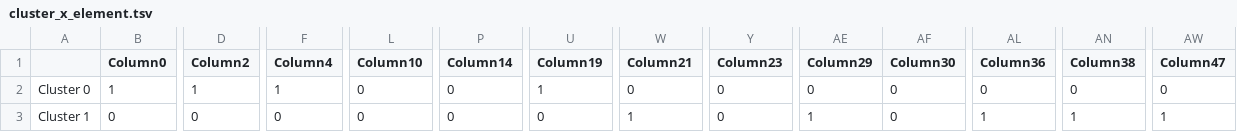
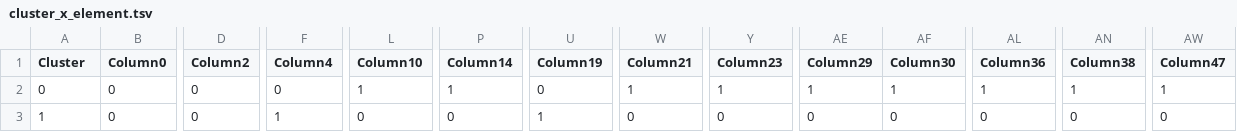
Before and after one commit to KwatMDPhD/CCAL.TODO, a TSV file: notebook/hierarchical_consensus_cluster_dataframe/cluster_x_element.tsv, drawn as a sheet; only a part is shown, gaps mark what is left out; the diff covers the shown part only; the diff names each change by its address in the sheet, - before the commit and + after, or states it on an @@ line.

```diff
--- a/notebook/hierarchical_consensus_cluster_dataframe/cluster_x_element.tsv
+++ b/notebook/hierarchical_consensus_cluster_dataframe/cluster_x_element.tsv
-A1: (empty)
+A1: Cluster
-A2 (Cluster): Cluster 0
+A2 (Cluster): 0
-B2 (Column0): 1
+B2 (Column0): 0
-D2 (Column2): 1
+D2 (Column2): 0
-F2 (Column4): 1
+F2 (Column4): 0
-L2 (Column10): 0
+L2 (Column10): 1
-P2 (Column14): 0
+P2 (Column14): 1
-U2 (Column19): 1
+U2 (Column19): 0
-W2 (Column21): 0
+W2 (Column21): 1
-Y2 (Column23): 0
+Y2 (Column23): 1
-AE2 (Column29): 0
+AE2 (Column29): 1
-AF2 (Column30): 0
+AF2 (Column30): 1
-AL2 (Column36): 0
+AL2 (Column36): 1
-AN2 (Column38): 0
+AN2 (Column38): 1
-AW2 (Column47): 0
+AW2 (Column47): 1
-A3 (Cluster): Cluster 1
+A3 (Cluster): 1
-F3 (Column4): 0
+F3 (Column4): 1
-U3 (Column19): 0
+U3 (Column19): 1
-W3 (Column21): 1
+W3 (Column21): 0
-AE3 (Column29): 1
+AE3 (Column29): 0
-AL3 (Column36): 1
+AL3 (Column36): 0
-AN3 (Column38): 1
+AN3 (Column38): 0
-AW3 (Column47): 1
+AW3 (Column47): 0
```
Also changed, not shown: 33 edited cells elsewhere in this file, notebook/hierarchical_consensus_cluster_dataframe/distance.element_x_element.tsv, notebook/hierarchical_consensus_cluster_dataframe_with_ks/4/cluster_x_element.tsv, 44 other files.
